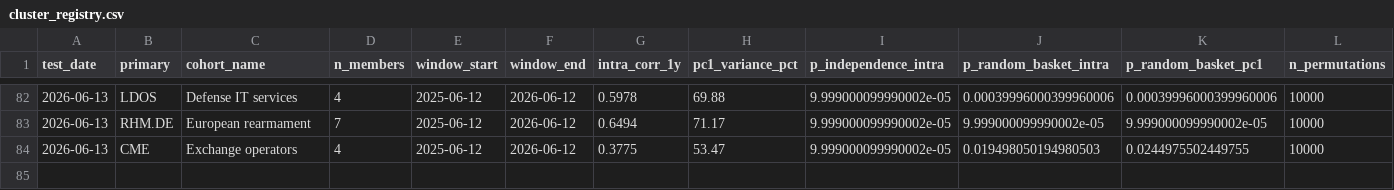
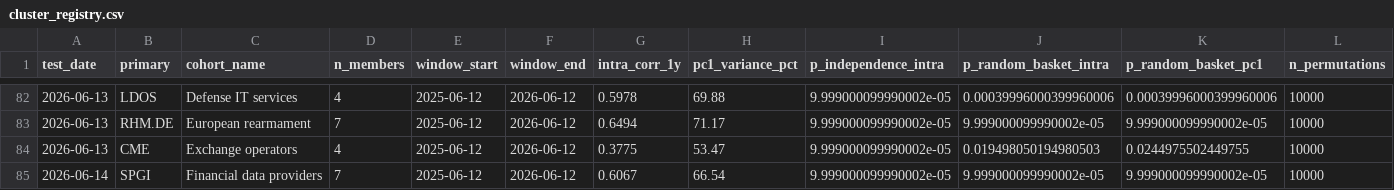
Before and after one commit to Kleinster2/financial-charts, a CSV file: scripts/cluster_registry.csv, drawn as a sheet; only a part is shown, gaps mark what is left out; rows hold the shown columns only; the diff names each change by its address in the sheet, - before the commit and + after, or states it on an @@ line.

```diff
--- a/scripts/cluster_registry.csv
+++ b/scripts/cluster_registry.csv
+row 85: 2026-06-14 | SPGI | Financial data providers | 7 | 2025-06-12 | 2026-06-12 | 0.6067 | 66.54 | 9.999000099990002e-05 | 9.999000099990002e-05 | 9.999000099990002e-05 | 10000
```
Also changed, not shown: 8 other files.
